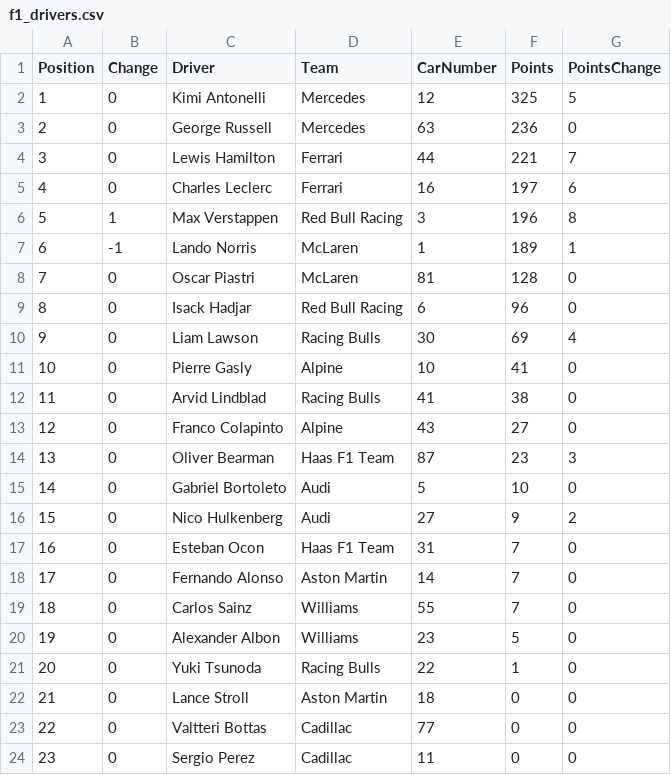
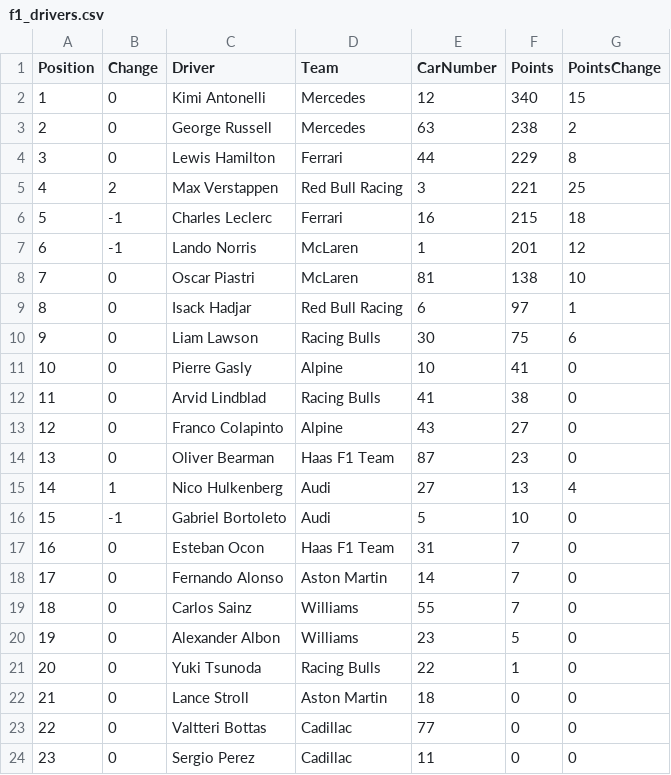
Before and after one commit to mrp36126/mysportzone, a CSV file: data/f1_drivers.csv, drawn as a sheet.

```diff
--- a/data/f1_drivers.csv
+++ b/data/f1_drivers.csv
@@ -1,11 +1,11 @@
 Position,Change,Driver,Team,CarNumber,Points,PointsChange
-1,0,Kimi Antonelli,Mercedes,12,325,5
-2,0,George Russell,Mercedes,63,236,0
-3,0,Lewis Hamilton,Ferrari,44,221,7
-4,0,Charles Leclerc,Ferrari,16,197,6
-5,1,Max Verstappen,Red Bull Racing,3,196,8
-6,-1,Lando Norris,McLaren,1,189,1
-7,0,Oscar Piastri,McLaren,81,128,0
-8,0,Isack Hadjar,Red Bull Racing,6,96,0
-9,0,Liam Lawson,Racing Bulls,30,69,4
+1,0,Kimi Antonelli,Mercedes,12,340,15
+2,0,George Russell,Mercedes,63,238,2
+3,0,Lewis Hamilton,Ferrari,44,229,8
+4,2,Max Verstappen,Red Bull Racing,3,221,25
+5,-1,Charles Leclerc,Ferrari,16,215,18
+6,-1,Lando Norris,McLaren,1,201,12
+7,0,Oscar Piastri,McLaren,81,138,10
+8,0,Isack Hadjar,Red Bull Racing,6,97,1
+9,0,Liam Lawson,Racing Bulls,30,75,6
 10,0,Pierre Gasly,Alpine,10,41,0
@@ -13,5 +13,5 @@ Position,Change,Driver,Team,CarNumber,Points,PointsChange
 12,0,Franco Colapinto,Alpine,43,27,0
-13,0,Oliver Bearman,Haas F1 Team,87,23,3
-14,0,Gabriel Bortoleto,Audi,5,10,0
-15,0,Nico Hulkenberg,Audi,27,9,2
+13,0,Oliver Bearman,Haas F1 Team,87,23,0
+14,1,Nico Hulkenberg,Audi,27,13,4
+15,-1,Gabriel Bortoleto,Audi,5,10,0
 16,0,Esteban Ocon,Haas F1 Team,31,7,0
```
Also changed, not shown: data/f1_constructors.csv, data/f1_results.csv.
